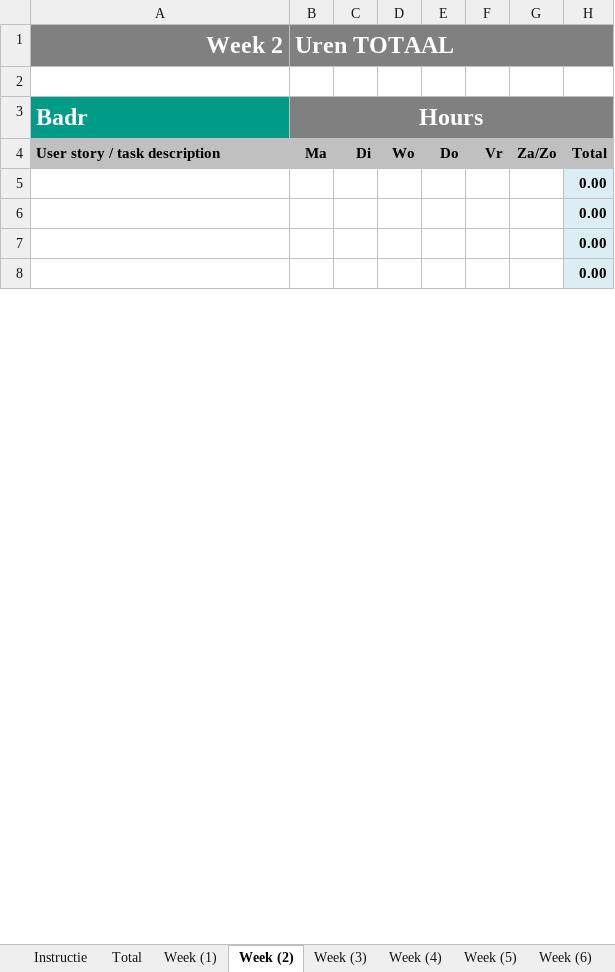
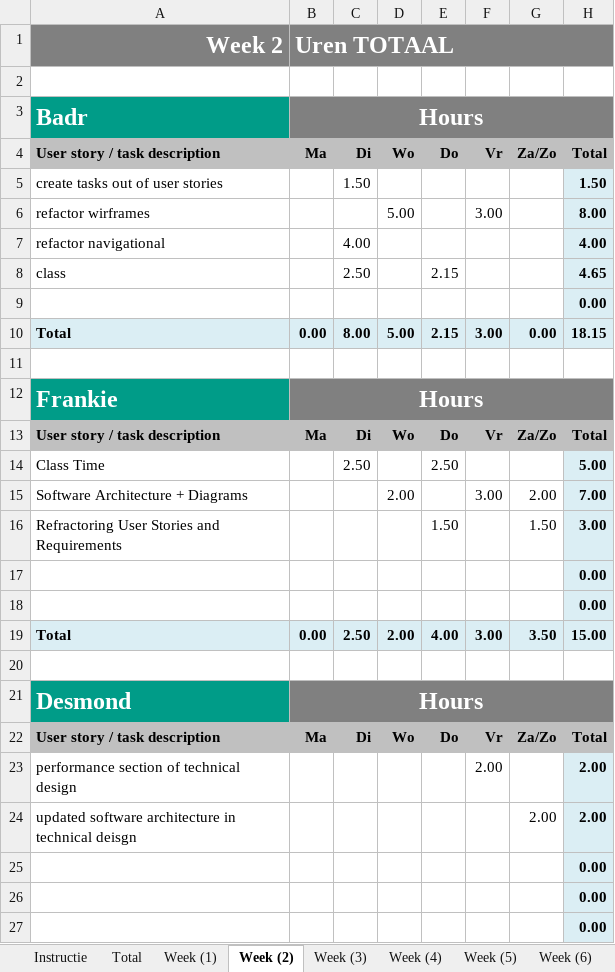
Before and after one commit to georgistoychev003/ReturnManagementSystem, an Excel workbook: 2.2_P.CoB_Time_registration_for10.xlsx, sheet Week (2), drawn as a sheet; only a part is shown; the shorter side is filled out with more unchanged rows; values as stored, in another font and other column widths than the file's, no borders; the diff covers the shown part only; the diff names each change by its address in the sheet, - before the commit and + after, or states it on an @@ line.

Commit message:
Time registration

```diff
--- a/2.2_P.CoB_Time_registration_for10.xlsx (sheet Week (2))
+++ b/2.2_P.CoB_Time_registration_for10.xlsx (sheet Week (2))
+row 5: create tasks out of user stories |  | 1.50 |  |  |  |  | 1.50
+row 6: refactor wirframes |  |  | 5.00 |  | 3.00 |  | 8.00
+row 7: refactor navigational |  | 4.00 |  |  |  |  | 4.00
+row 8: class |  | 2.50 |  | 2.15 |  |  | 4.65
+row 10: Total | 0.00 | 8.00 | 5.00 | 2.15 | 3.00 | 0.00 | 18.15
+row 11: (empty)
+row 12: Frankie | Hours
+row 14: Class Time |  | 2.50 |  | 2.50 |  |  | 5.00
+row 15: Software Architecture + Diagrams |  |  | 2.00 |  | 3.00 | 2.00 | 7.00
+row 16: Refractoring User Stories and Requirements |  |  |  | 1.50 |  | 1.50 | 3.00
@@ row 14 moved to row 17: 0.00 @@
@@ row 15 moved to row 18: 0.00 @@
+row 19: Total | 0.00 | 2.50 | 2.00 | 4.00 | 3.00 | 3.50 | 15.00
+row 20: (empty)
+row 21: Desmond | Hours
+row 23: performance section of technical design |  |  |  |  | 2.00 |  | 2.00
+row 24: updated software architecture in technical deisgn |  |  |  |  |  | 2.00 | 2.00
```
Also changed, not shown: 32 added rows, 41 removed rows, 3 moved rows, 14 edited cells, cell formats and merged cells elsewhere in this sheet, sheet Week (1), sheet Week (3), sheet Week (5), sheet Week (4), sheet Week (6), sheet Total, 2 more sheets, formulas that keep their value, charts or pictures.
